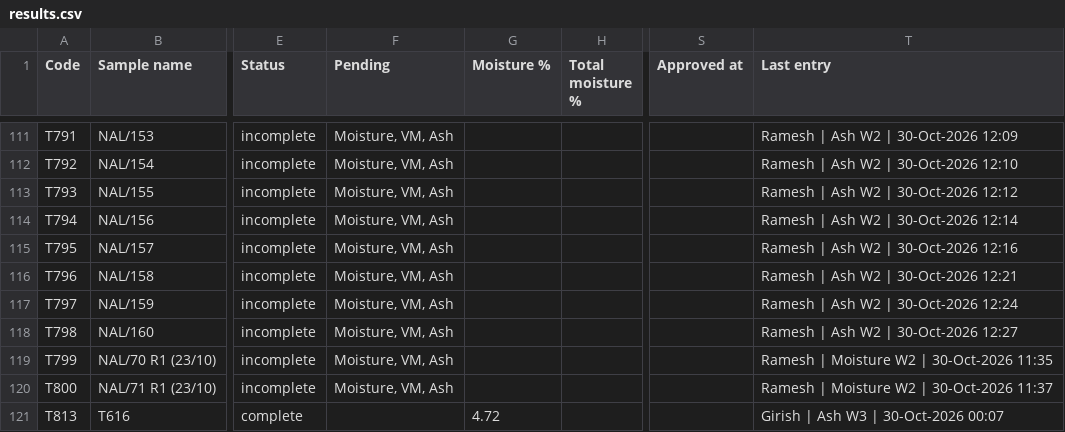
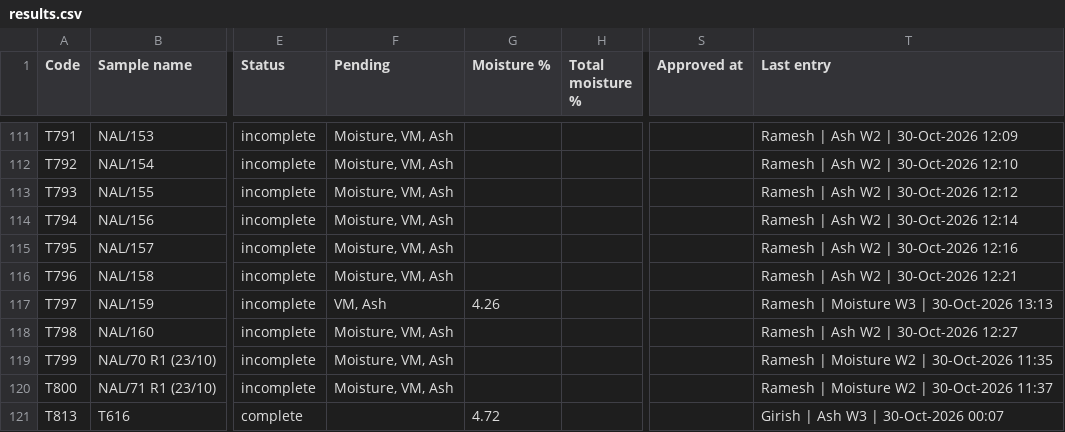
Before and after one commit to girish-vastrakar/weighing_data_QR, a CSV file: results.csv, drawn as a sheet; only a part is shown, gaps mark what is left out; the diff names each change by its address in the sheet, - before the commit and + after, or states it on an @@ line.

```diff
--- a/results.csv
+++ b/results.csv
-F117 (Pending): Moisture, VM, Ash
+F117 (Pending): VM, Ash
-G117 (Moisture %): (empty)
+G117 (Moisture %): 4.26
-T117 (Last entry): Ramesh | Ash W2 | 30-Oct-2026 12:24
+T117 (Last entry): Ramesh | Moisture W3 | 30-Oct-2026 13:13
```
Also changed, not shown: 1 other file.
